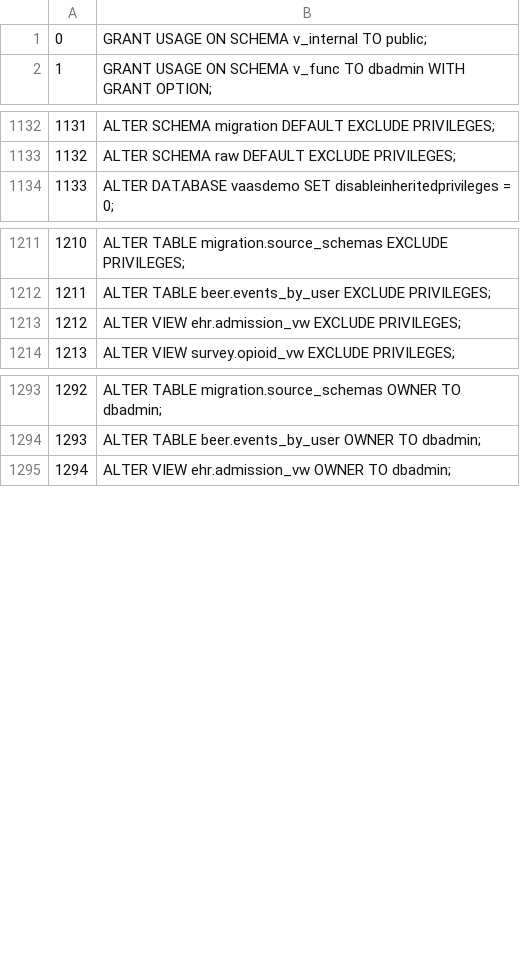
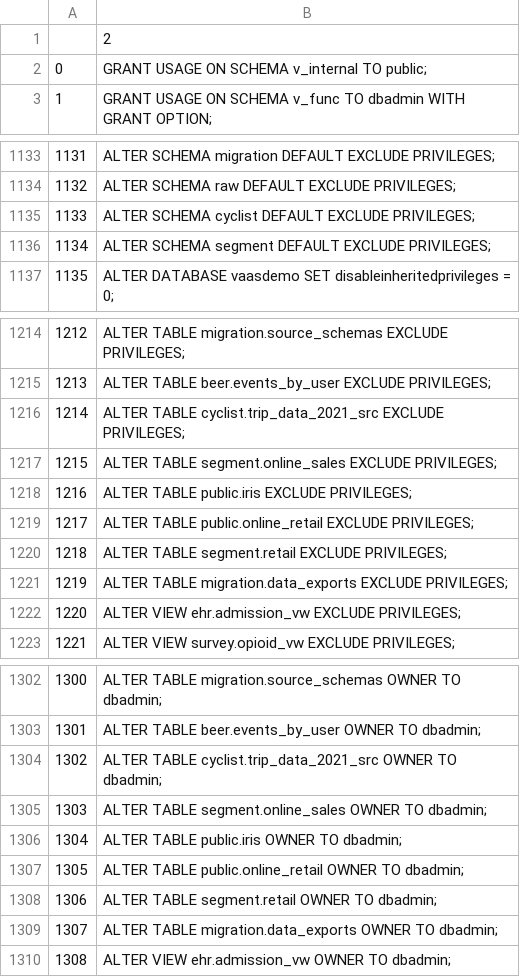
Before and after one commit to dcvii/ripper, a CSV file: scripts/target_grants.csv, drawn as a sheet; only a part is shown, gaps mark what is left out; the diff covers the shown part only; the diff names each change by its address in the sheet, - before the commit and + after, or states it on an @@ line.

```diff
--- a/scripts/target_grants.csv
+++ b/scripts/target_grants.csv
+row 1:  | 2
@@ column A renumbered from row 178 down @@
+row 1135: 1133 | ALTER SCHEMA cyclist DEFAULT EXCLUDE PRIVILEGES;
+row 1136: 1134 | ALTER SCHEMA segment DEFAULT EXCLUDE PRIVILEGES;
+row 1216: 1214 | ALTER TABLE cyclist.trip_data_2021_src EXCLUDE PRIVILEGES;
+row 1217: 1215 | ALTER TABLE segment.online_sales EXCLUDE PRIVILEGES;
+row 1218: 1216 | ALTER TABLE public.iris EXCLUDE PRIVILEGES;
+row 1219: 1217 | ALTER TABLE public.online_retail EXCLUDE PRIVILEGES;
+row 1220: 1218 | ALTER TABLE segment.retail EXCLUDE PRIVILEGES;
+row 1221: 1219 | ALTER TABLE migration.data_exports EXCLUDE PRIVILEGES;
+row 1304: 1302 | ALTER TABLE cyclist.trip_data_2021_src OWNER TO dbadmin;
+row 1305: 1303 | ALTER TABLE segment.online_sales OWNER TO dbadmin;
+row 1306: 1304 | ALTER TABLE public.iris OWNER TO dbadmin;
+row 1307: 1305 | ALTER TABLE public.online_retail OWNER TO dbadmin;
+row 1308: 1306 | ALTER TABLE segment.retail OWNER TO dbadmin;
+row 1309: 1307 | ALTER TABLE migration.data_exports OWNER TO dbadmin;
```
Also changed, not shown: 160 moved rows elsewhere in this file, 3 other files.
